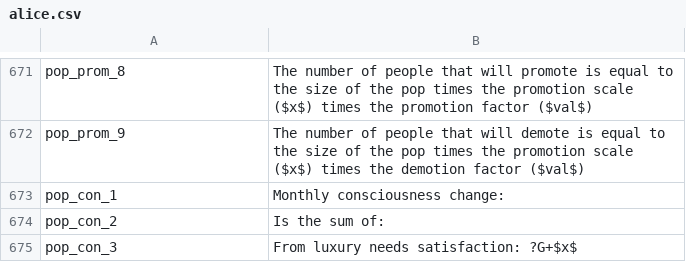
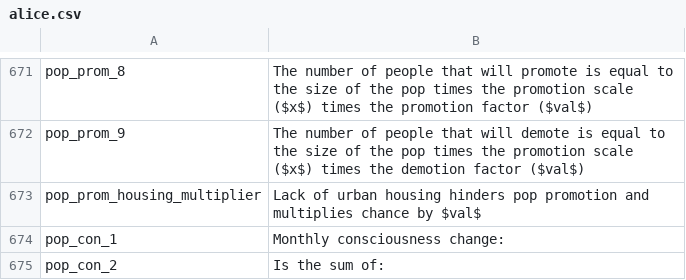
Before and after one commit to schombert/Project-Alice, a CSV file: assets/localisation/en-US/alice.csv, drawn as a sheet; only a part is shown, gaps mark what is left out; the shorter side is filled out with more unchanged rows.

Commit message:
adjust promotion speed with urbanisation

```diff
--- a/assets/localisation/en-US/alice.csv
+++ b/assets/localisation/en-US/alice.csv
@@ -672,2 +672,3 @@ pop_prom_8;The number of people that will promote is equal to the size of the po
 pop_prom_9;The number of people that will demote is equal to the size of the pop times the promotion scale ($x$) times the demotion factor ($val$)
+pop_prom_housing_multiplier;Lack of urban housing hinders pop promotion and multiplies chance by $val$
 pop_con_1;Monthly consciousness change:
```
Also changed, not shown: 3 other files.
